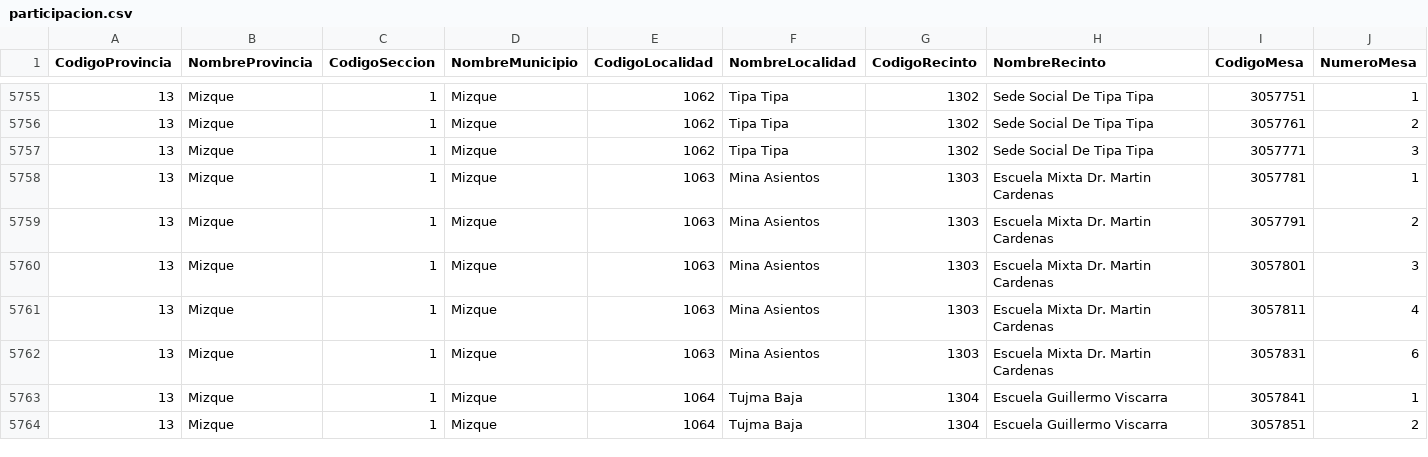
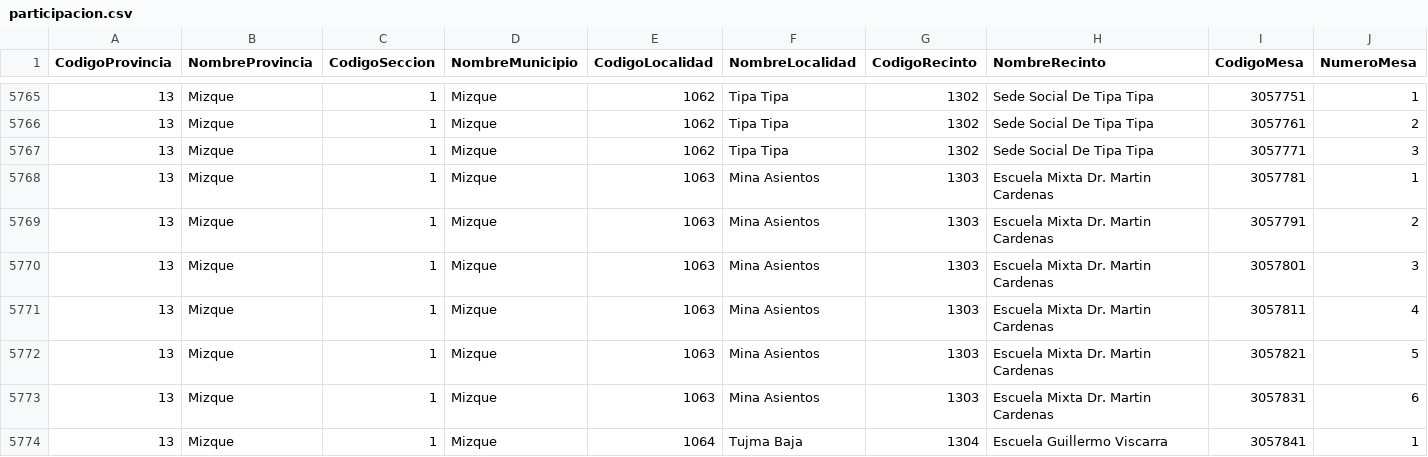
Before and after one commit to mauforonda/subnacionales2026, a CSV file: resultados/primera_vuelta/cochabamba/asambleista-territorio/participacion.csv, drawn as a sheet; only a part is shown, gaps mark what is left out; the shorter side is filled out with more unchanged rows; rows hold the shown columns only; the diff covers the shown part only; the diff names each change by its address in the sheet, - before the commit and + after, or states it on an @@ line.

```diff
--- a/resultados/primera_vuelta/cochabamba/asambleista-territorio/participacion.csv
+++ b/resultados/primera_vuelta/cochabamba/asambleista-territorio/participacion.csv
+row 5772: 13 | Mizque | 1 | Mizque | 1063 | Mina Asientos | 1303 | Escuela Mixta Dr. Martin Cardenas | 3057821 | 5
```
Also changed, not shown: 10 added rows elsewhere in this file, resultados/primera_vuelta/cochabamba/alcaldesaalcalde/participacion.csv, resultados/primera_vuelta/cochabamba/alcaldesaalcalde/validos.csv, 19 other files.
